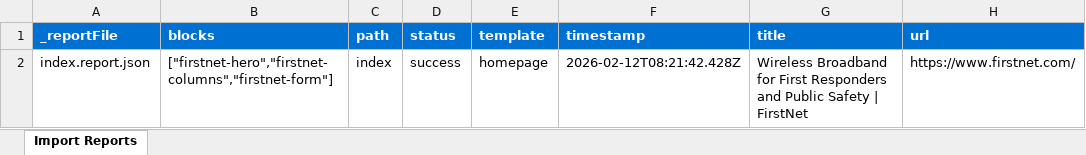
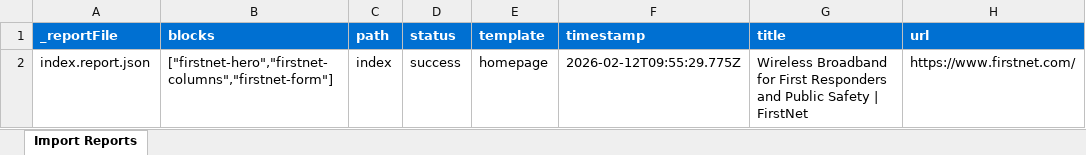
Before and after one commit to ashisjai/att-xwalk, an Excel workbook: tools/importer/reports/import-homepage.report.xlsx, sheet Import Reports, drawn as a sheet; values as stored, in another font and other column widths than the file's, no borders; the diff names each change by its address in the sheet, - before the commit and + after, or states it on an @@ line.

Commit message:
Add firstnet-form block, update importer
Automated migration updates generated by Experience Modernization Agent.

Changed files (9):
- blocks/firstnet-form/form-fields.js
- homepage-clean-preview.png
- tools/importer/import-homepage.bundle.js
- tools/importer/import-homepage.js
- tools/importer/page-templates.json
- tools/importer/parsers/firstnet-form.js
- tools/importer/reports/import-homepage.report.xlsx
- tools/importer/reports/index.report.json
- tools/importer/transformers/firstnet-cleanup.js

```diff
--- a/tools/importer/reports/import-homepage.report.xlsx (sheet Import Reports)
+++ b/tools/importer/reports/import-homepage.report.xlsx (sheet Import Reports)
-F2 (timestamp): 2026-02-12T08:21:42.428Z
+F2 (timestamp): 2026-02-12T09:55:29.775Z
```
Also changed, not shown: 8 other files.
